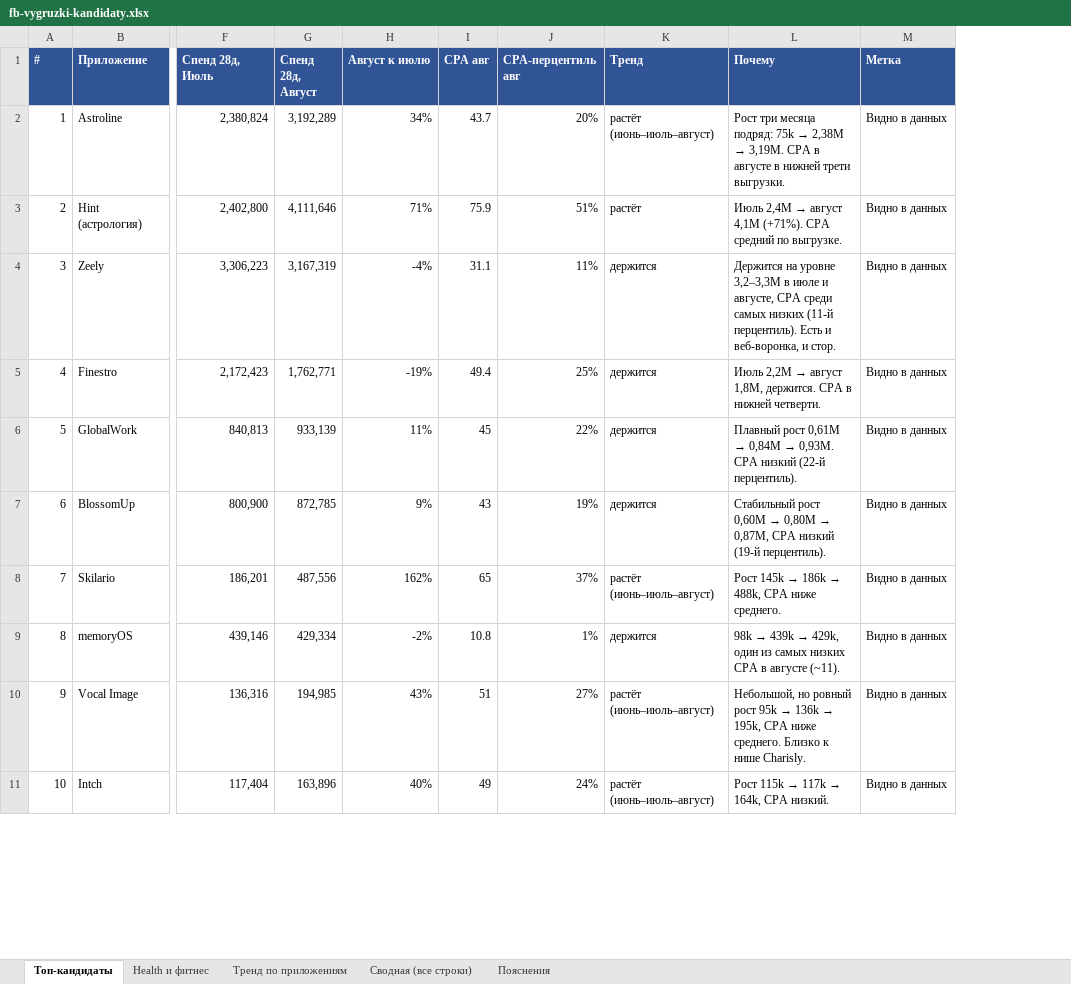
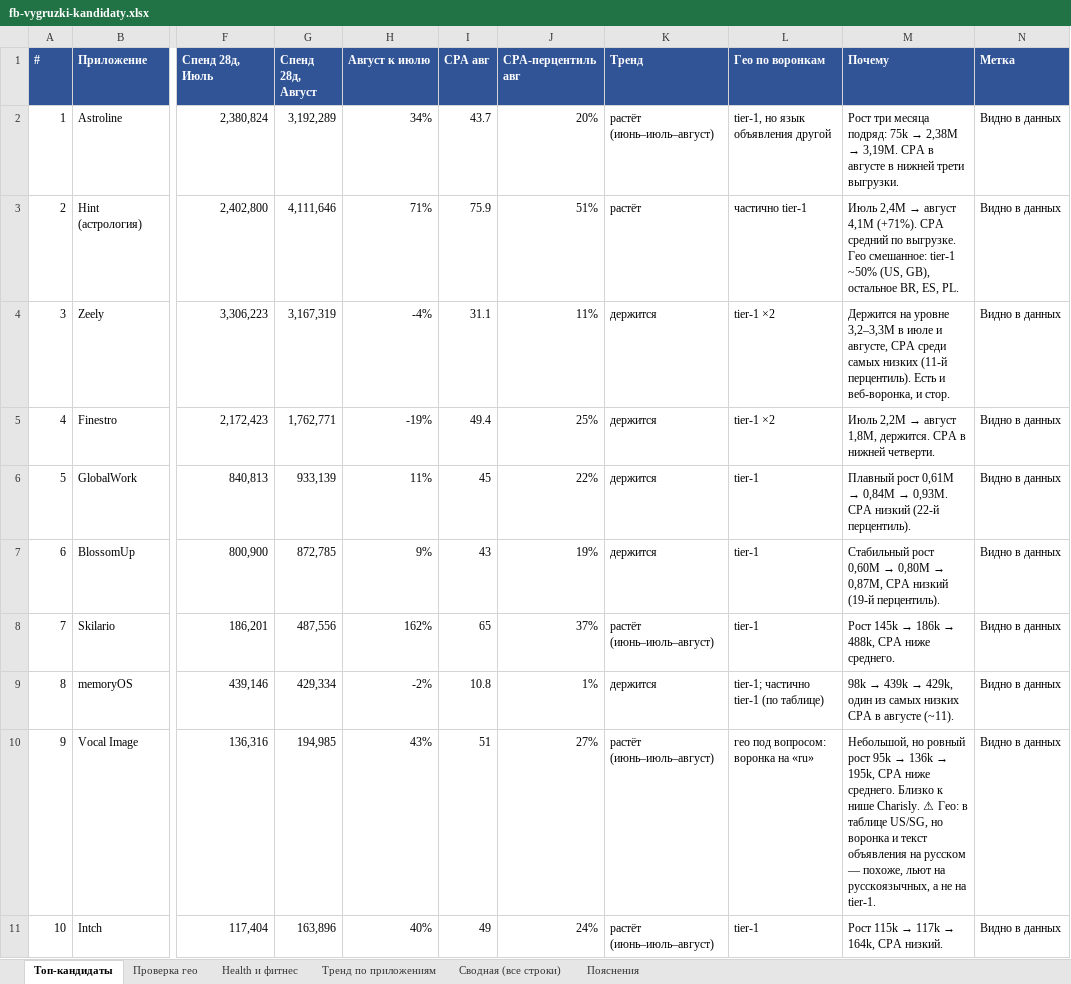
Before and after one commit to acheloven-gif/product_workspace, an Excel workbook: reports/fb-vygruzki-kandidaty.xlsx, sheet Топ-кандидаты, drawn as a sheet; only a part is shown, gaps mark what is left out; values as stored, in another font and other column widths than the file's, no borders; addresses are those after the commit; the diff covers the shown part only; the diff names each change by its address in the sheet, - before the commit and + after, or states it on an @@ line.

```diff
--- a/reports/fb-vygruzki-kandidaty.xlsx (sheet Топ-кандидаты)
+++ b/reports/fb-vygruzki-kandidaty.xlsx (sheet Топ-кандидаты)
+sheet tab: Проверка гео
+column L (Гео по воронкам), rows 2-11: tier-1, но язык объявления другой | частично tier-1 | tier-1 ×2 | tier-1 ×2 | tier-1 | tier-1 | tier-1 | tier-1; частично tier-1 (по таблице) | гео под вопросом: воронка на «ru» | tier-1
-M3 (Почему): …по выгрузке.
+M3 (Почему): …по выгрузке. Гео смешанное: tier-1 ~50% (US, GB), остальное BR, ES, PL.
-M10 (Почему): …нише Charisly.
+M10 (Почему): …нише Charisly. ⚠ Гео: в таблице US/SG, но воронка и текст объявления на русском — похоже, льют на русскоязычных, а не на tier-1.
```
Also changed, not shown: 5 edited cells elsewhere in this sheet, sheet Health и фитнес, sheet Тренд по приложениям, sheet Пояснения, 1 other file.
